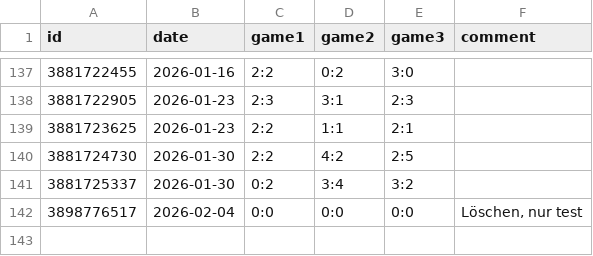
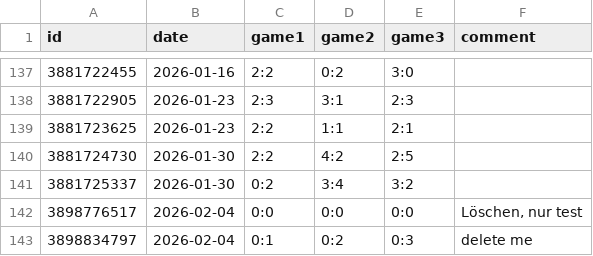
Before and after one commit to bstdoom/tagessieg, a CSV file: _data/matches.csv, drawn as a sheet; only a part is shown, gaps mark what is left out; the diff names each change by its address in the sheet, - before the commit and + after, or states it on an @@ line.

```diff
--- a/_data/matches.csv
+++ b/_data/matches.csv
+row 143: 3898834797 | 2026-02-04 | 0:1 | 0:2 | 0:3 | delete me
```
